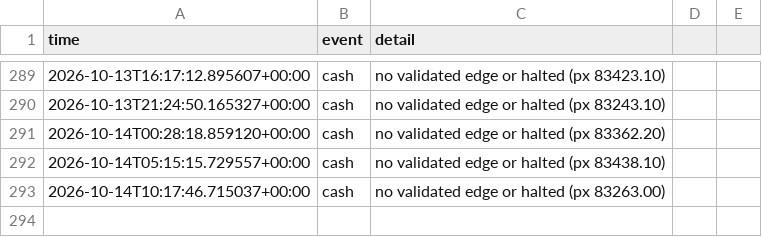
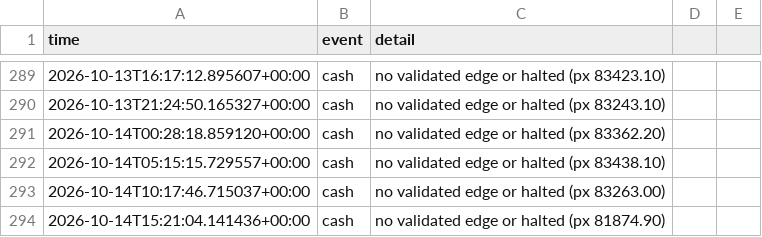
Before and after one commit to Alen9/Test-Trader, a CSV file: trades_log.csv, drawn as a sheet; only a part is shown, gaps mark what is left out; the diff names each change by its address in the sheet, - before the commit and + after, or states it on an @@ line.

Commit message:
update: state, trades, dashboard [skip ci]

```diff
--- a/trades_log.csv
+++ b/trades_log.csv
+row 294: 2026-10-14T15:21:04.141436+00:00 | cash | no validated edge or halted (px 81874.90)
```
Also changed, not shown: equity_history.csv, 3 other files.
